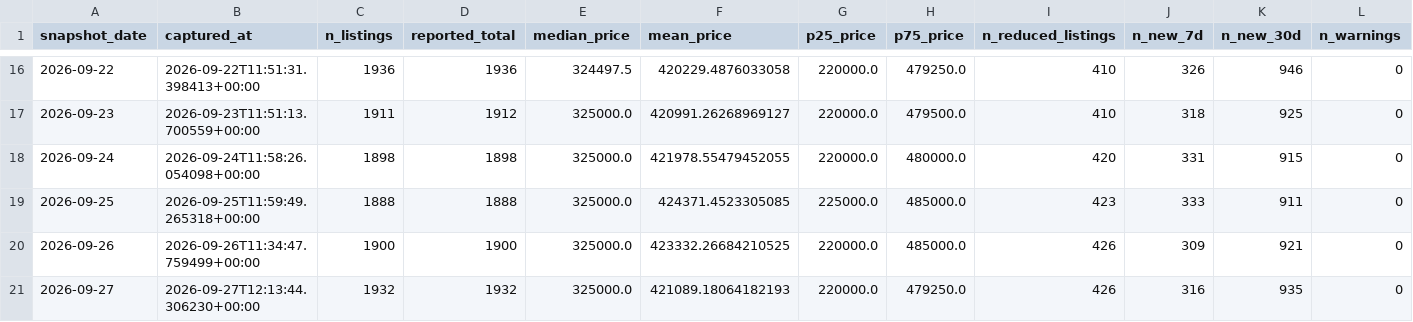
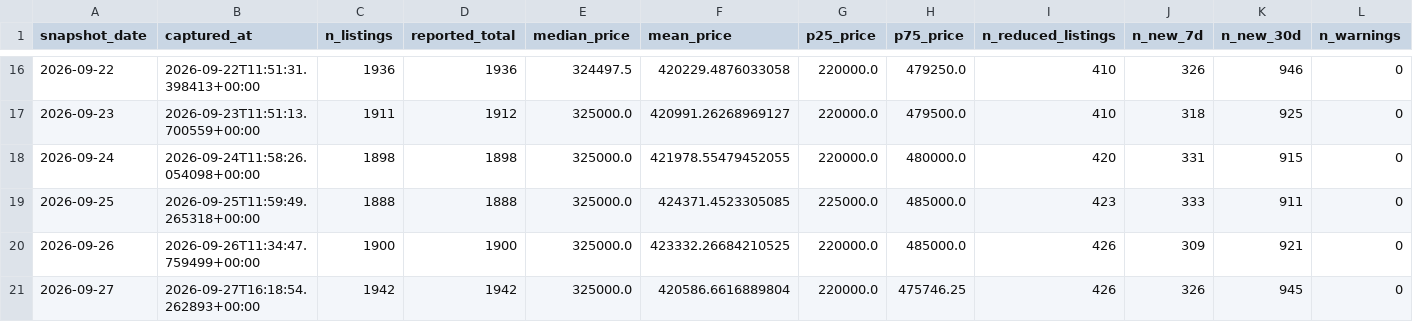
Before and after one commit to LStanbrook/rightmove-house-prices, a CSV file: data/processed/snapshot_index.csv, drawn as a sheet; only a part is shown, gaps mark what is left out.

```diff
--- a/data/processed/snapshot_index.csv
+++ b/data/processed/snapshot_index.csv
@@ -20,2 +20,2 @@ snapshot_date,captured_at,n_listings,reported_total,median_price,mean_price,p25_
 2026-09-26,2026-09-26T11:34:47.759499+00:00,1900,1900,325000.0,423332.26684210525,220000.0,485000.0,426,309,921,0
-2026-09-27,2026-09-27T12:13:44.306230+00:00,1932,1932,325000.0,421089.18064182193,220000.0,479250.0,426,316,935,0
+2026-09-27,2026-09-27T16:18:54.262893+00:00,1942,1942,325000.0,420586.6616889804,220000.0,475746.25,426,326,945,0
```
Also changed, not shown: data/processed/market_timeseries.csv, data/processed/market_timeseries_by_segment.csv, 10 other files.
